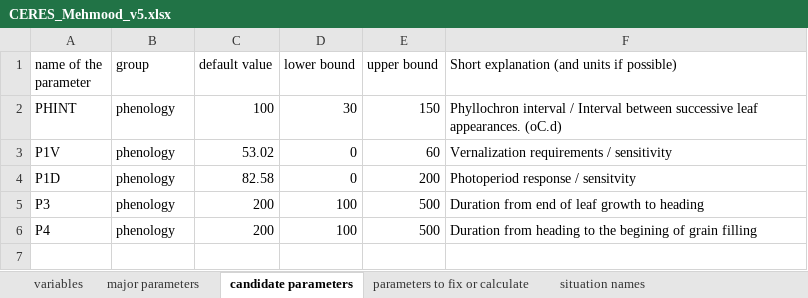
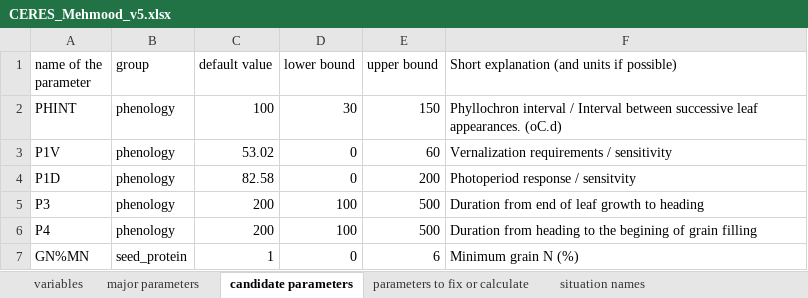
Before and after one commit to mehmoodmz/AgMIP-Calibration-Phase-IV, an Excel workbook: data/CERES_Mehmood_v5.xlsx, sheet candidate parameters, drawn as a sheet; values as stored, in another font and other column widths than the file's, no borders; the diff names each change by its address in the sheet, - before the commit and + after, or states it on an @@ line.

```diff
--- a/data/CERES_Mehmood_v5.xlsx (sheet candidate parameters)
+++ b/data/CERES_Mehmood_v5.xlsx (sheet candidate parameters)
+row 7: GN%MN | seed_protein | 1 | 0 | 6 | Minimum grain N (%)
```
Also changed, not shown: sheet variables, data/CROPSIM_Mehmood_v5.xlsx, data/NWHEAT_Mehmood_v5.xlsx.
